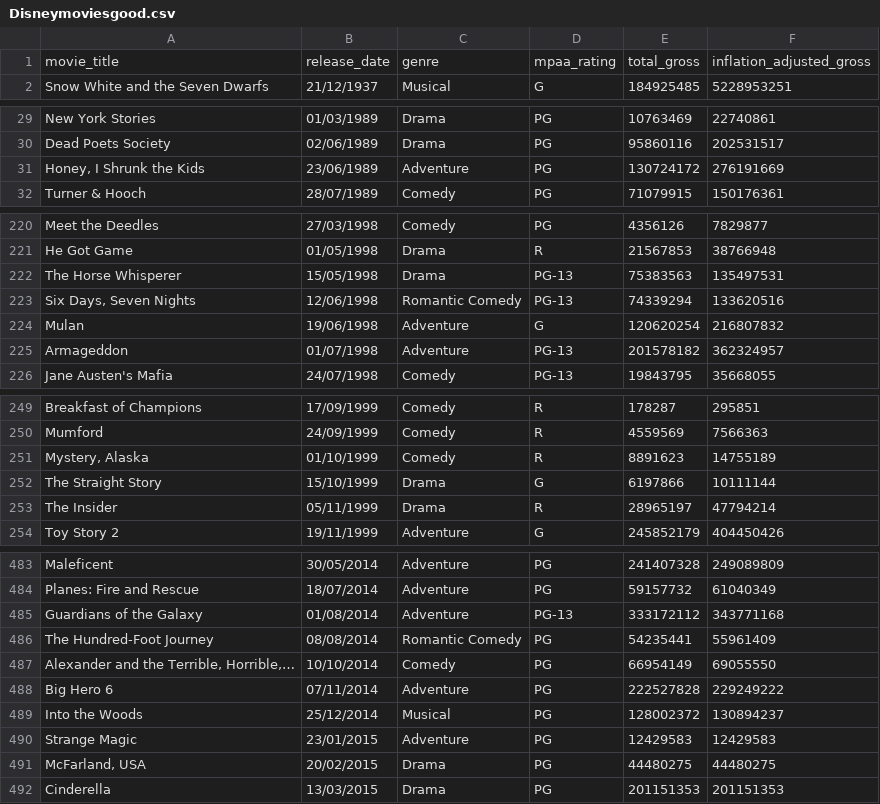
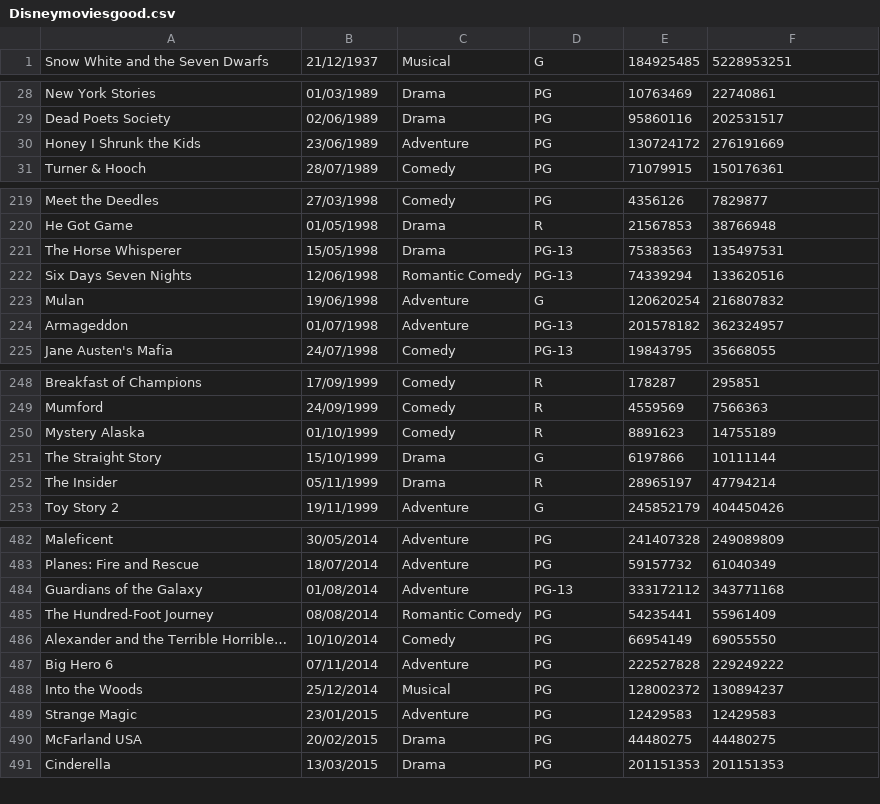
Before and after one commit to SACHSTech/ics4u-cpt---data-visualization-kyle-mendes, a CSV file: src/Data/Disneymoviesgood.csv, drawn as a sheet; only a part is shown, gaps mark what is left out; the diff covers the shown part only.

```diff
--- a/src/Data/Disneymoviesgood.csv
+++ b/src/Data/Disneymoviesgood.csv
@@ -1,2 +1 @@
-movie_title,release_date,genre,mpaa_rating,total_gross,inflation_adjusted_gross
 Snow White and the Seven Dwarfs,21/12/1937,Musical,G,184925485,5228953251
@@ -30,3 +29,3 @@ New York Stories,01/03/1989,Drama,PG,10763469,22740861
 Dead Poets Society,02/06/1989,Drama,PG,95860116,202531517
-"Honey, I Shrunk the Kids",23/06/1989,Adventure,PG,130724172,276191669
+Honey I Shrunk the Kids,23/06/1989,Adventure,PG,130724172,276191669
 Turner & Hooch,28/07/1989,Comedy,PG,71079915,150176361
@@ -222,3 +221,3 @@ He Got Game,01/05/1998,Drama,R,21567853,38766948
 The Horse Whisperer,15/05/1998,Drama,PG-13,75383563,135497531
-"Six Days, Seven Nights",12/06/1998,Romantic Comedy,PG-13,74339294,133620516
+Six Days Seven Nights,12/06/1998,Romantic Comedy,PG-13,74339294,133620516
 Mulan,19/06/1998,Adventure,G,120620254,216807832
@@ -250,3 +249,3 @@ Breakfast of Champions,17/09/1999,Comedy,R,178287,295851
 Mumford,24/09/1999,Comedy,R,4559569,7566363
-"Mystery, Alaska",01/10/1999,Comedy,R,8891623,14755189
+Mystery Alaska,01/10/1999,Comedy,R,8891623,14755189
 The Straight Story,15/10/1999,Drama,G,6197866,10111144
@@ -486,3 +485,3 @@ Guardians of the Galaxy,01/08/2014,Adventure,PG-13,333172112,343771168
 The Hundred-Foot Journey,08/08/2014,Romantic Comedy,PG,54235441,55961409
-"Alexander and the Terrible, Horrible,…",10/10/2014,Comedy,PG,66954149,69055550
+Alexander and the Terrible Horrible…,10/10/2014,Comedy,PG,66954149,69055550
 Big Hero 6,07/11/2014,Adventure,PG,222527828,229249222
@@ -490,3 +489,3 @@ Into the Woods,25/12/2014,Musical,PG,128002372,130894237
 Strange Magic,23/01/2015,Adventure,PG,12429583,12429583
-"McFarland, USA",20/02/2015,Drama,PG,44480275,44480275
+McFarland USA,20/02/2015,Drama,PG,44480275,44480275
 Cinderella,13/03/2015,Drama,PG,201151353,201151353
```
Also changed, not shown: 3 edited cells elsewhere in this file, 5 other files.
